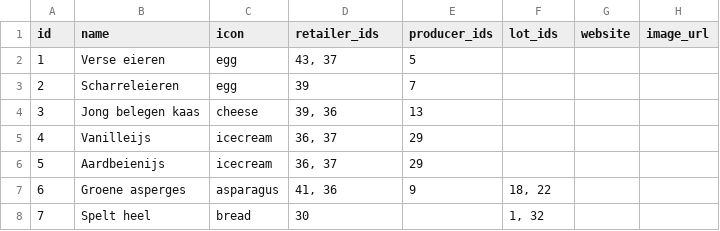
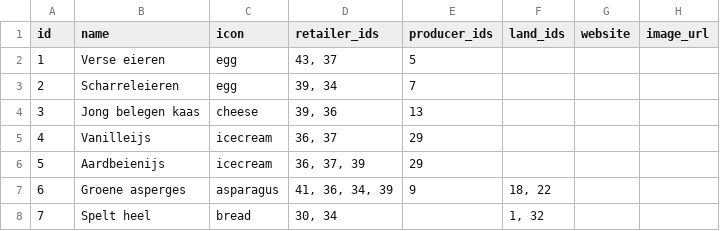
Before and after one commit to FarmHackNL/hello-farmer, a CSV file: prototype/vechtdal.products.csv, drawn as a sheet.

```diff
--- a/prototype/vechtdal.products.csv
+++ b/prototype/vechtdal.products.csv
@@ -1,8 +1,8 @@
-id,name,icon,retailer_ids,producer_ids,lot_ids,website,image_url
+id,name,icon,retailer_ids,producer_ids,land_ids,website,image_url
 1,Verse eieren,egg,"43, 37",5,,,
-2,Scharreleieren,egg,39,7,,,
+2,Scharreleieren,egg,"39, 34",7,,,
 3,Jong belegen kaas,cheese,"39, 36",13,,,
 4,Vanilleijs,icecream,"36, 37",29,,,
-5,Aardbeienijs,icecream,"36, 37",29,,,
-6,Groene asperges,asparagus,"41, 36",9,"18, 22",,
-7,Spelt heel,bread,30,,"1, 32",,
+5,Aardbeienijs,icecream,"36, 37, 39",29,,,
+6,Groene asperges,asparagus,"41, 36, 34, 39",9,"18, 22",,
+7,Spelt heel,bread,"30, 34",,"1, 32",,
```
Also changed, not shown: 1 other file.
